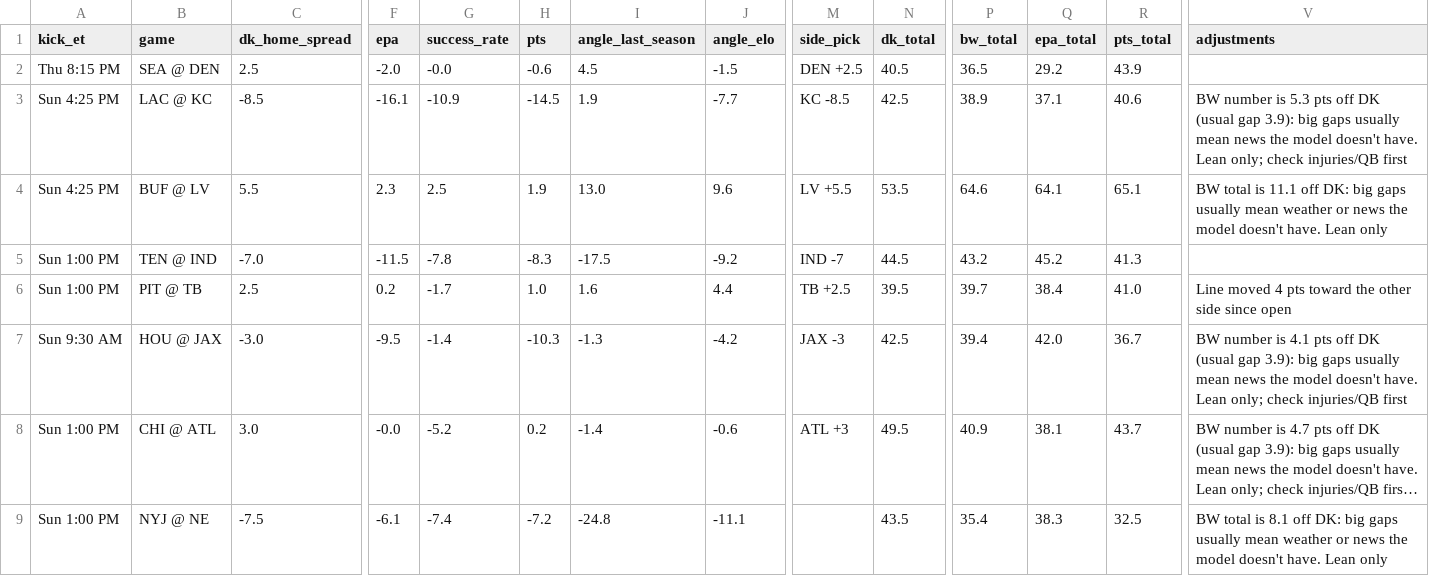
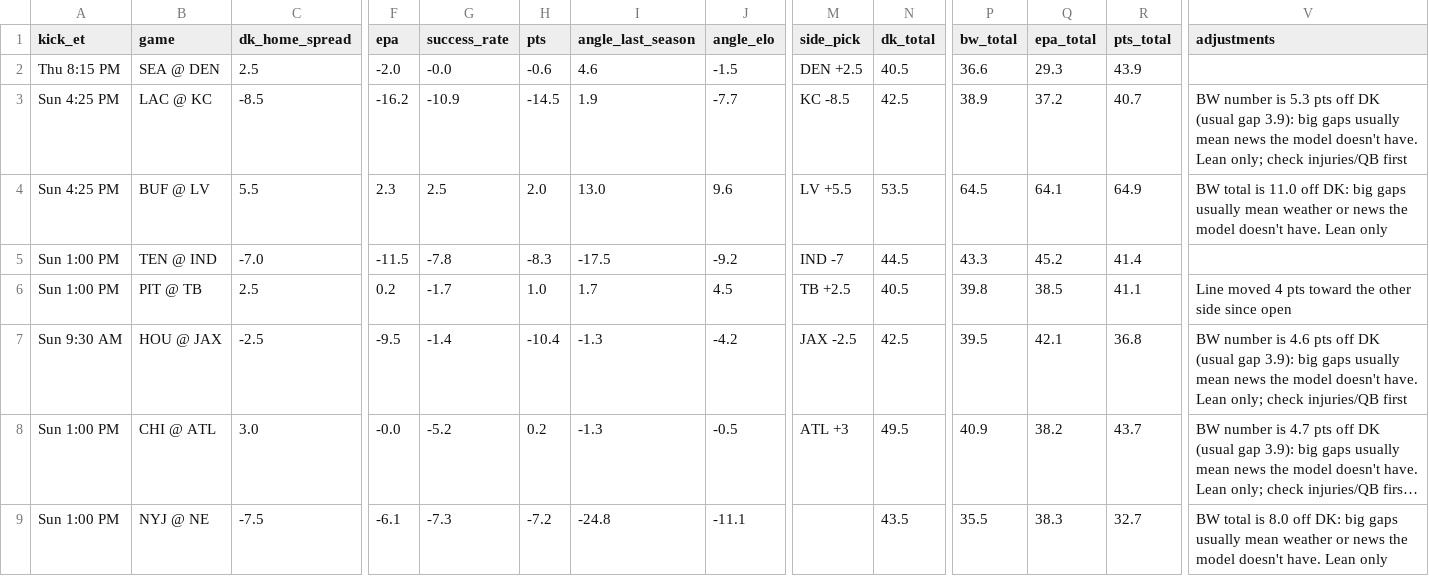
Before and after one commit to tdfarrell/betting-research, a CSV file: data/boards/nfl_2026_wk06.csv, drawn as a sheet; only a part is shown, gaps mark what is left out; long unchanged cells end in …; the diff covers the shown part only; the diff names each change by its address in the sheet, - before the commit and + after, or states it on an @@ line.

```diff
--- a/data/boards/nfl_2026_wk06.csv
+++ b/data/boards/nfl_2026_wk06.csv
-I2 (angle_last_season): 4.5
+I2 (angle_last_season): 4.6
-P2 (bw_total): 36.5
+P2 (bw_total): 36.6
-Q2 (epa_total): 29.2
+Q2 (epa_total): 29.3
-F3 (epa): -16.1
+F3 (epa): -16.2
-Q3 (epa_total): 37.1
+Q3 (epa_total): 37.2
-R3 (pts_total): 40.6
+R3 (pts_total): 40.7
-H4 (pts): 1.9
+H4 (pts): 2.0
-P4 (bw_total): 64.6
+P4 (bw_total): 64.5
-R4 (pts_total): 65.1
+R4 (pts_total): 64.9
-V4 (adjustments): …total is 11.1 off DK:…
+V4 (adjustments): …total is 11.0 off DK:…
-P5 (bw_total): 43.2
+P5 (bw_total): 43.3
-R5 (pts_total): 41.3
+R5 (pts_total): 41.4
-I6 (angle_last_season): 1.6
+I6 (angle_last_season): 1.7
-J6 (angle_elo): 4.4
+J6 (angle_elo): 4.5
-N6 (dk_total): 39.5
+N6 (dk_total): 40.5
-P6 (bw_total): 39.7
+P6 (bw_total): 39.8
-Q6 (epa_total): 38.4
+Q6 (epa_total): 38.5
-R6 (pts_total): 41.0
+R6 (pts_total): 41.1
-C7 (dk_home_spread): -3.0
+C7 (dk_home_spread): -2.5
-H7 (pts): -10.3
+H7 (pts): -10.4
-M7 (side_pick): JAX -3
+M7 (side_pick): JAX -2.5
-P7 (bw_total): 39.4
+P7 (bw_total): 39.5
-Q7 (epa_total): 42.0
+Q7 (epa_total): 42.1
-R7 (pts_total): 36.7
+R7 (pts_total): 36.8
-V7 (adjustments): …number is 4.1 pts off…
+V7 (adjustments): …number is 4.6 pts off…
-I8 (angle_last_season): -1.4
+I8 (angle_last_season): -1.3
-J8 (angle_elo): -0.6
+J8 (angle_elo): -0.5
-Q8 (epa_total): 38.1
+Q8 (epa_total): 38.2
-G9 (success_rate): -7.4
+G9 (success_rate): -7.3
-P9 (bw_total): 35.4
+P9 (bw_total): 35.5
-R9 (pts_total): 32.5
+R9 (pts_total): 32.7
-V9 (adjustments): …total is 8.1 off DK:…
+V9 (adjustments): …total is 8.0 off DK:…
```
Also changed, not shown: 26 edited cells elsewhere in this file, data/boards/cfb_2026-10-17.csv, data/grades/screener_picks.csv, 36 other files.
